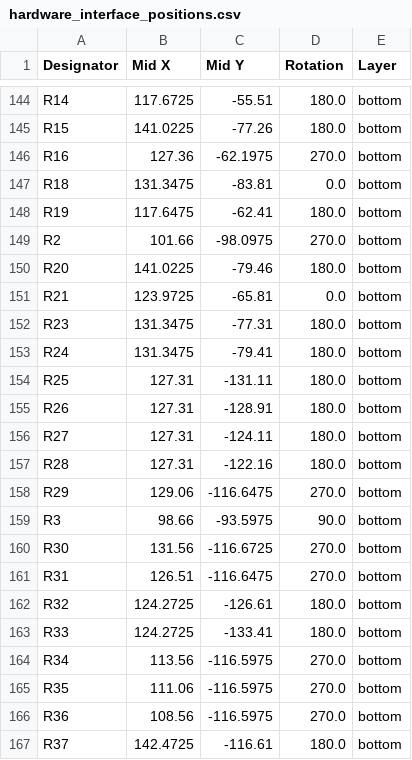
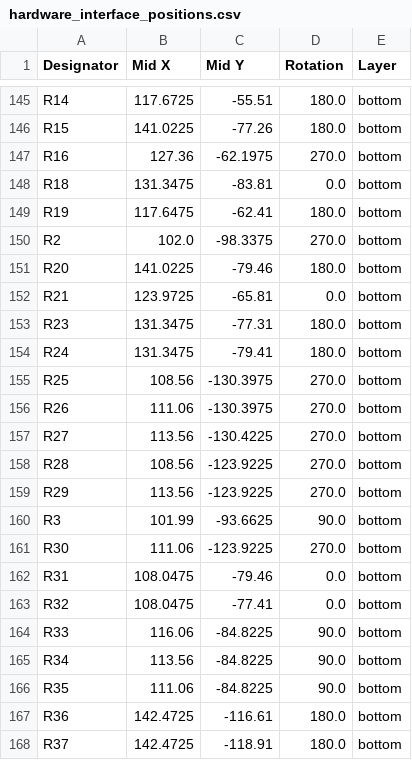
Before and after one commit to CAuDri/LARS-Hardware-Interface, a CSV file: PCB/manufacturing/JLCPCB/hardware_interface_positions.csv, drawn as a sheet; only a part is shown, gaps mark what is left out; the diff covers the shown part only.

Commit message:
PCB: update manufacturing files

```diff
--- a/PCB/manufacturing/JLCPCB/hardware_interface_positions.csv
+++ b/PCB/manufacturing/JLCPCB/hardware_interface_positions.csv
@@ -148,3 +149,3 @@ R18,131.3475,-83.81,0.0,bottom
 R19,117.6475,-62.41,180.0,bottom
-R2,101.66,-98.0975,270.0,bottom
+R2,102.0,-98.3375,270.0,bottom
 R20,141.0225,-79.46,180.0,bottom
@@ -153,15 +154,15 @@ R23,131.3475,-77.31,180.0,bottom
 R24,131.3475,-79.41,180.0,bottom
-R25,127.31,-131.11,180.0,bottom
-R26,127.31,-128.91,180.0,bottom
-R27,127.31,-124.11,180.0,bottom
-R28,127.31,-122.16,180.0,bottom
-R29,129.06,-116.6475,270.0,bottom
-R3,98.66,-93.5975,90.0,bottom
-R30,131.56,-116.6725,270.0,bottom
-R31,126.51,-116.6475,270.0,bottom
-R32,124.2725,-126.61,180.0,bottom
-R33,124.2725,-133.41,180.0,bottom
-R34,113.56,-116.5975,270.0,bottom
-R35,111.06,-116.5975,270.0,bottom
-R36,108.56,-116.5975,270.0,bottom
-R37,142.4725,-116.61,180.0,bottom
+R25,108.56,-130.3975,270.0,bottom
+R26,111.06,-130.3975,270.0,bottom
+R27,113.56,-130.4225,270.0,bottom
+R28,108.56,-123.9225,270.0,bottom
+R29,113.56,-123.9225,270.0,bottom
+R3,101.99,-93.6625,90.0,bottom
+R30,111.06,-123.9225,270.0,bottom
+R31,108.0475,-79.46,0.0,bottom
+R32,108.0475,-77.41,0.0,bottom
+R33,116.06,-84.8225,90.0,bottom
+R34,113.56,-84.8225,90.0,bottom
+R35,111.06,-84.8225,90.0,bottom
+R36,142.4725,-116.61,180.0,bottom
+R37,142.4725,-118.91,180.0,bottom
```
Also changed, not shown: 2 added rows and 150 edited cells elsewhere in this file, PCB/manufacturing/JLCPCB/hardware_interface_bom.csv, PCB/manufacturing/JLCPCB/hardware_interface_designators.csv, 5 other files.
